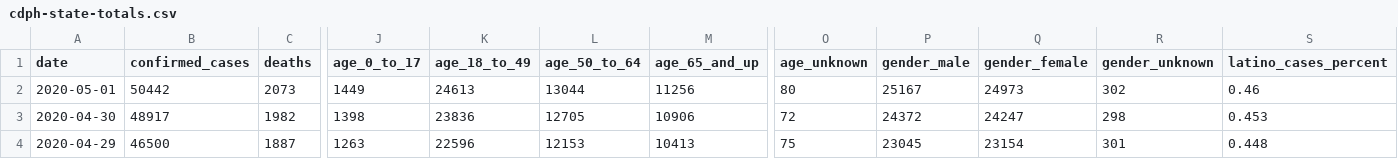
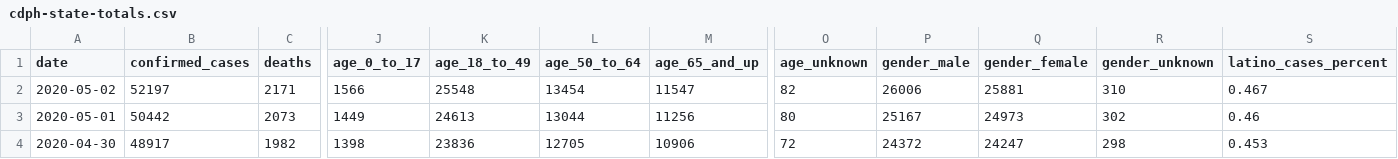
Before and after one commit to datadesk/california-coronavirus-data, a CSV file: cdph-state-totals.csv, drawn as a sheet; only a part is shown, gaps mark what is left out; the shorter side is filled out with more unchanged rows; rows hold the shown columns only; the diff names each change by its address in the sheet, - before the commit and + after, or states it on an @@ line.

```diff
--- a/cdph-state-totals.csv
+++ b/cdph-state-totals.csv
+row 2: 2020-05-02 | 52197 | 2171 | 1566 | 25548 | 13454 | 11547 | 82 | 26006 | 25881 | 310 | 0.467
```
Also changed, not shown: cdph-hospital-patient-county-totals.csv, latimes-agency-totals.csv, 4 other files.
